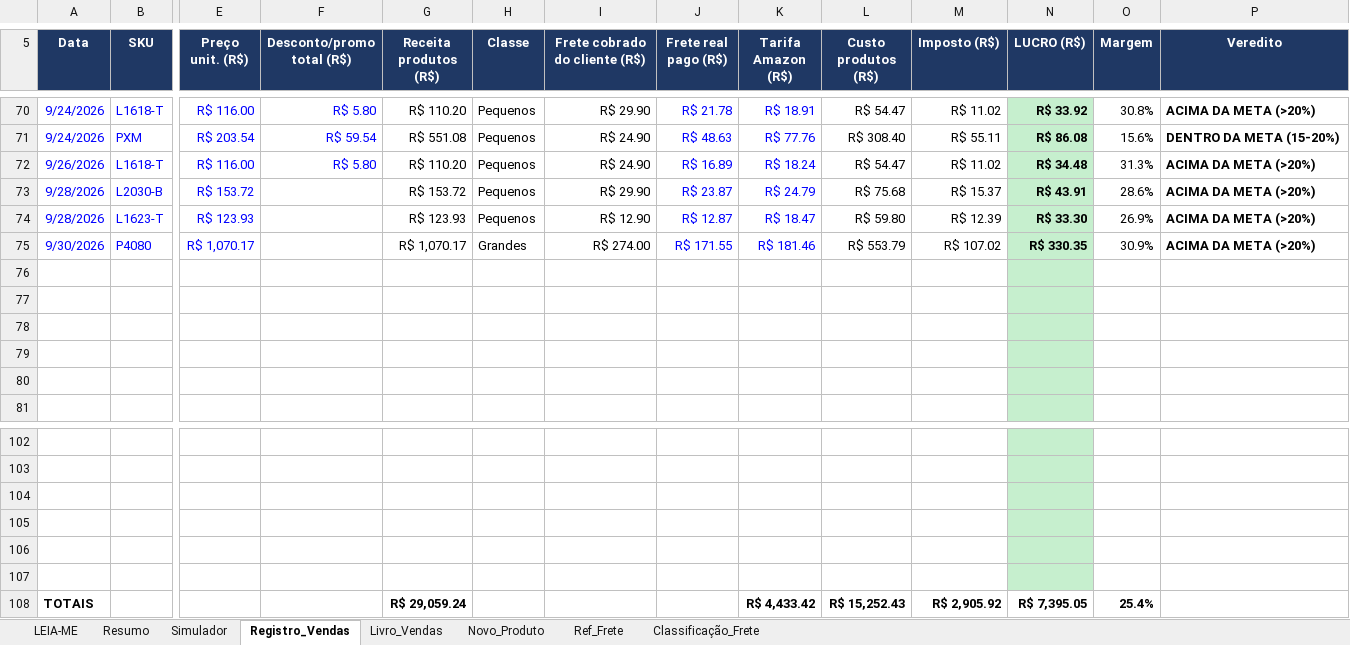
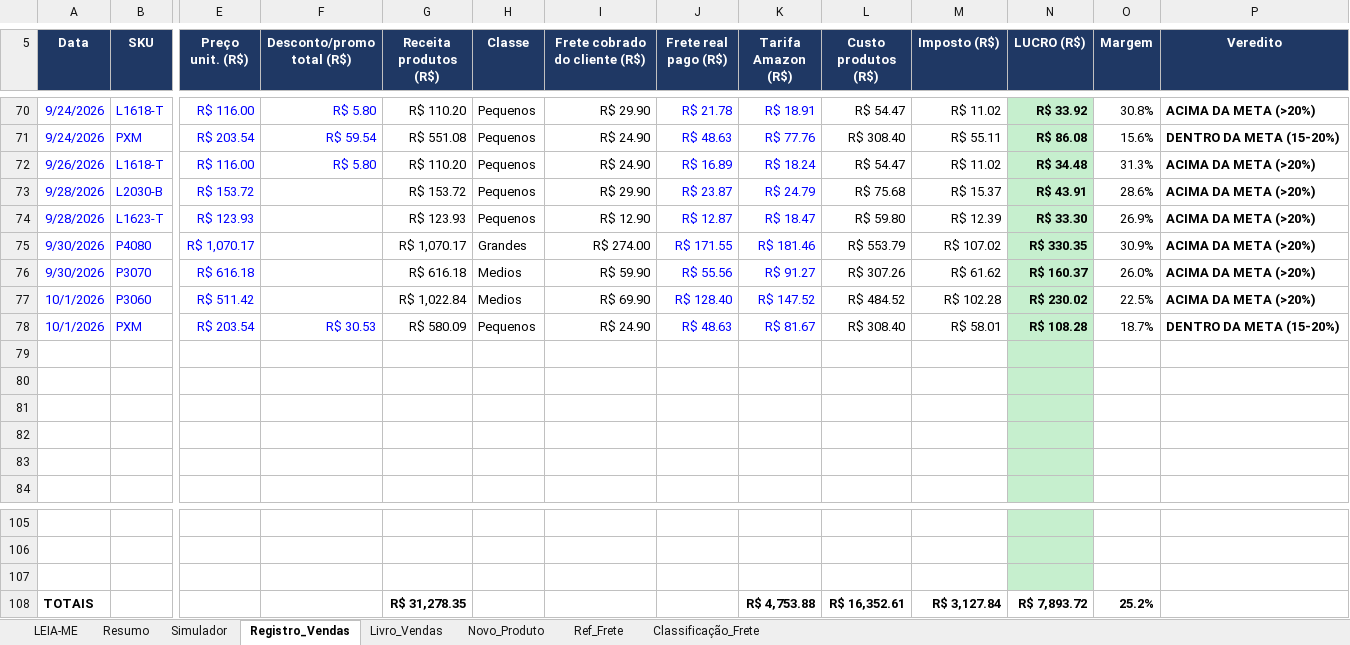
Before and after one commit to WinnetMetais/Marketplaces---Leo, an Excel workbook: dados/Planilha_Mestra_Winnet_v4_3_4.xlsx, sheet Registro_Vendas, drawn as a sheet; only a part is shown, gaps mark what is left out; values as stored, in another font and other column widths than the file's, no borders; conditional formats not drawn; removed rows and columns are numbered as before the commit, all else as after; rows hold the shown columns only; the diff names each change by its address in the sheet, - before the commit and + after, or states it on an @@ line.

```diff
--- a/dados/Planilha_Mestra_Winnet_v4_3_4.xlsx (sheet Registro_Vendas)
+++ b/dados/Planilha_Mestra_Winnet_v4_3_4.xlsx (sheet Registro_Vendas)
+row 76: 9/30/2026 | P3070 | R$ 616.18 |  | R$ 616.18 | Medios | R$ 59.90 | R$ 55.56 | R$ 91.27 | R$ 307.26 | R$ 61.62 | R$ 160.37 | 26.0% | ACIMA DA META (>20%)
+row 77: 10/1/2026 | P3060 | R$ 511.42 |  | R$ 1,022.84 | Medios | R$ 69.90 | R$ 128.40 | R$ 147.52 | R$ 484.52 | R$ 102.28 | R$ 230.02 | 22.5% | ACIMA DA META (>20%)
+row 78: 10/1/2026 | PXM | R$ 203.54 | R$ 30.53 | R$ 580.09 | Pequenos | R$ 24.90 | R$ 48.63 | R$ 81.67 | R$ 308.40 | R$ 58.01 | R$ 108.28 | 18.7% | DENTRO DA META (15-20%)
-row 105: (empty)
-row 106: (empty)
-row 107: (empty)
-G108 (Receita produtos (R$)): R$ 29,059.24
+G108 (Receita produtos (R$)): R$ 31,278.35
-K108 (Tarifa Amazon (R$)): R$ 4,433.42
+K108 (Tarifa Amazon (R$)): R$ 4,753.88
-L108 (Custo produtos (R$)): R$ 15,252.43
+L108 (Custo produtos (R$)): R$ 16,352.61
-M108 (Imposto (R$)): R$ 2,905.92
+M108 (Imposto (R$)): R$ 3,127.84
-N108 (LUCRO (R$)): R$ 7,395.05
+N108 (LUCRO (R$)): R$ 7,893.72
-O108 (Margem): 25.4%
+O108 (Margem): 25.2%
```
Also changed, not shown: formulas that keep their value, 2 other files.
